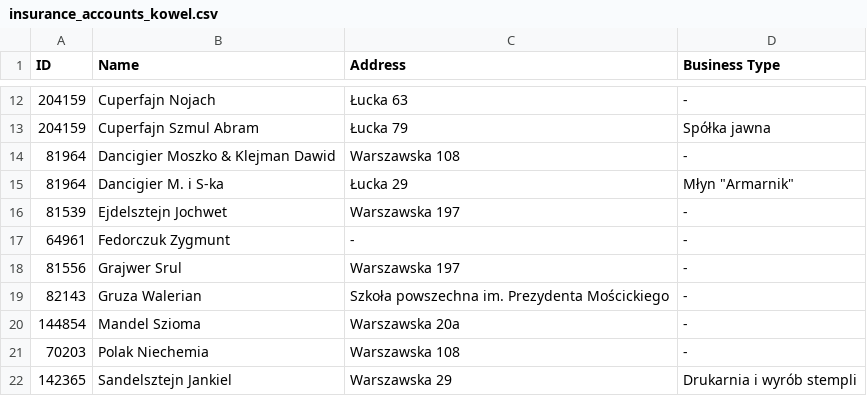
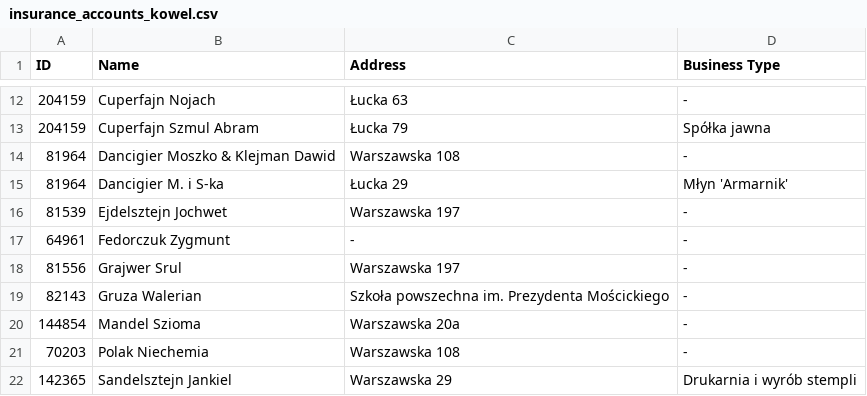
Before and after one commit to noveoko/kowel, a CSV file: archives/insurance_accounts_kowel.csv, drawn as a sheet; only a part is shown, gaps mark what is left out.

Commit message:
Update insurance_accounts_kowel.csv

```diff
--- a/archives/insurance_accounts_kowel.csv
+++ b/archives/insurance_accounts_kowel.csv
@@ -14,3 +14,3 @@ ID,Name,Address,Business Type
 81964,Dancigier Moszko & Klejman Dawid,Warszawska 108,-
-81964,Dancigier M. i S-ka,Łucka 29,Młyn "Armarnik"
+81964,Dancigier M. i S-ka,Łucka 29,Młyn 'Armarnik'
 81539,Ejdelsztejn Jochwet,Warszawska 197,-
```
